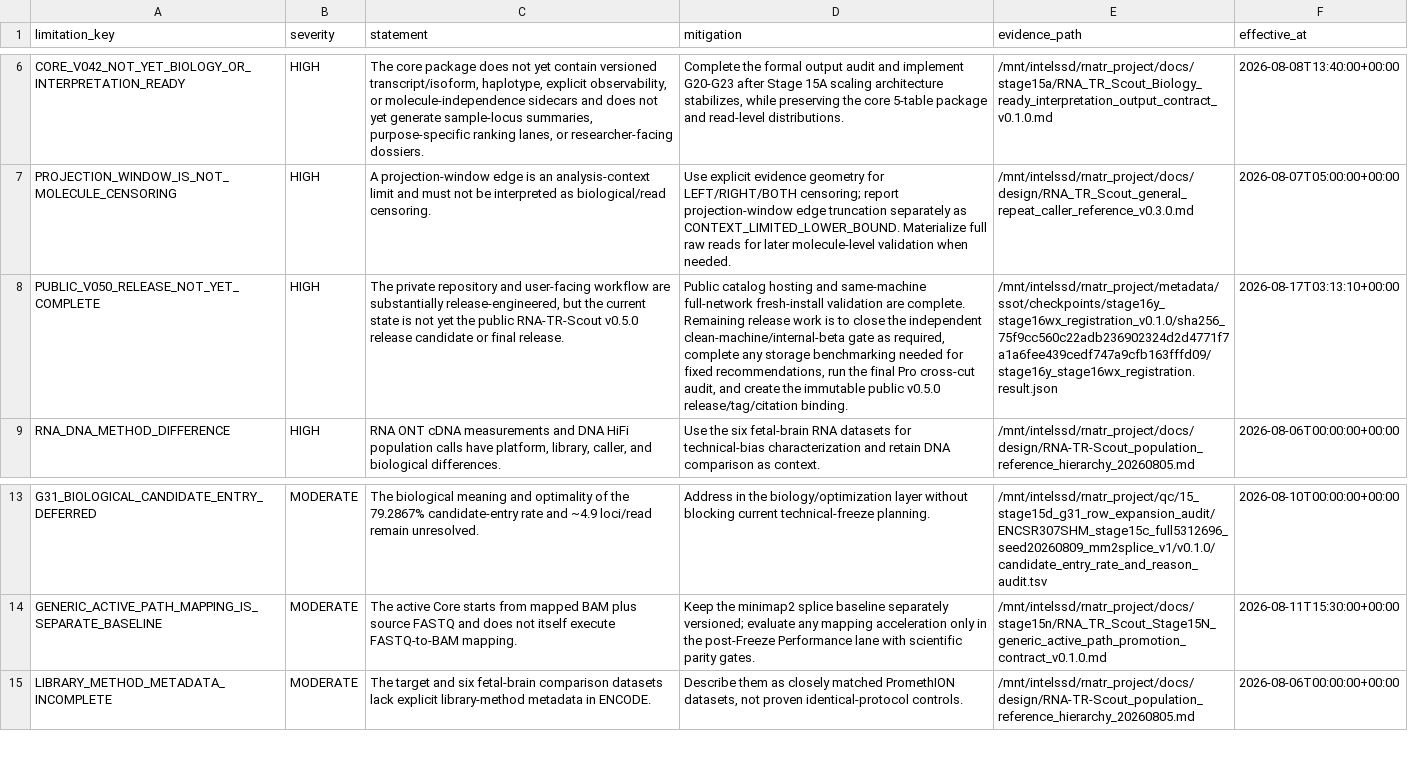
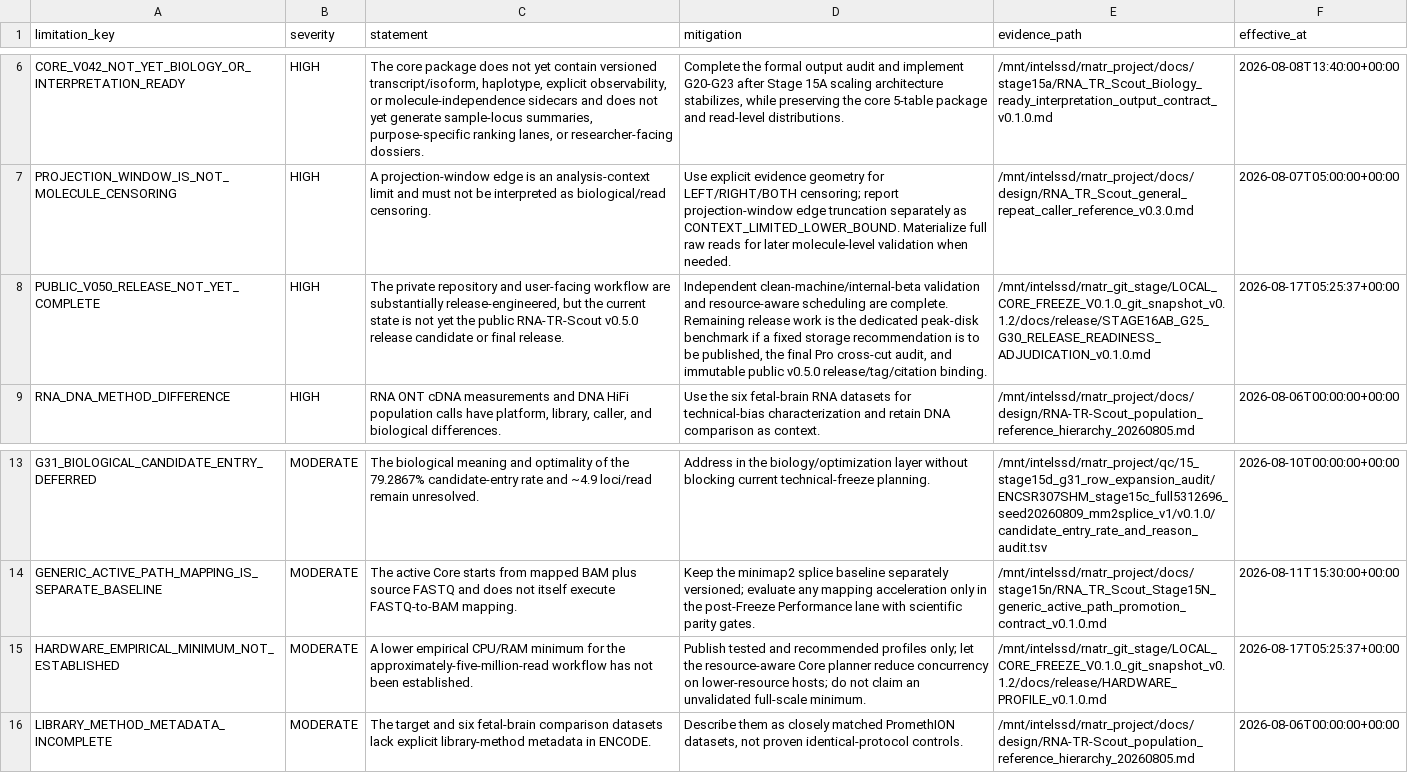
Before and after one commit to Ryo-Miyamo/RNA-TR-Scout, a TSV file: metadata/ssot/exports/current_known_limitations.tsv, drawn as a sheet; only a part is shown, gaps mark what is left out; the diff names each change by its address in the sheet, - before the commit and + after, or states it on an @@ line.

```diff
--- a/metadata/ssot/exports/current_known_limitations.tsv
+++ b/metadata/ssot/exports/current_known_limitations.tsv
-D8 (mitigation): Public catalog hosting and same-machine full-network fresh-install validation are complete. Remaining release work is to close the independent clean-machine/internal-beta gate as required, complete any storage benchmarking needed for fixed recommendations, run the final Pro cross-cut audit, and create the immutable public…
+D8 (mitigation): Independent clean-machine/internal-beta validation and resource-aware scheduling are complete. Remaining release work is the dedicated peak-disk benchmark if a fixed storage recommendation is to be published, the final Pro cross-cut audit, and immutable public…
-E8 (evidence_path): /mnt/intelssd/rnatr_project/metadata/ssot/checkpoints/stage16y_stage16wx_registration_v0.1.0/sha256_75f9cc560c22adb236902324d2d4771f7a1a6fee439cedf747a9cfb163fffd09/stage16y_stage16wx_registration.result.json
+E8 (evidence_path): /mnt/intelssd/rnatr_git_stage/LOCAL_CORE_FREEZE_V0.1.0_git_snapshot_v0.1.2/docs/release/STAGE16AB_G25_G30_RELEASE_READINESS_ADJUDICATION_v0.1.0.md
-F8 (effective_at): 2026-08-17T03:13:10+00:00
+F8 (effective_at): 2026-08-17T05:25:37+00:00
+row 15: HARDWARE_EMPIRICAL_MINIMUM_NOT_ESTABLISHED | MODERATE | A lower empirical CPU/RAM minimum for the approximately-five-million-read workflow has not been established. | Publish tested and recommended profiles only; let the resource-aware Core planner reduce concurrency on lower-resource hosts; do not claim an unvalidated full-scale minimum. | /mnt/intelssd/rnatr_git_stage/LOCAL_CORE_FREEZE_V0.1.0_git_snapshot_v0.1.2/docs/release/HARDWARE_PROFILE_v0.1.0.md | 2026-08-17T05:25:37+00:00
```
Also changed, not shown: metadata/ssot/exports/current_decisions.tsv, metadata/ssot/exports/current_open_questions.tsv, 4 other files.
